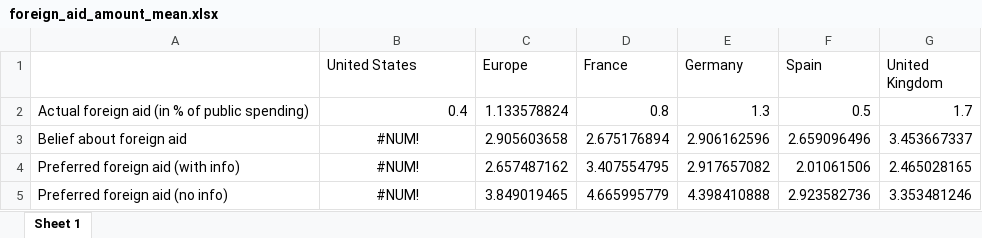
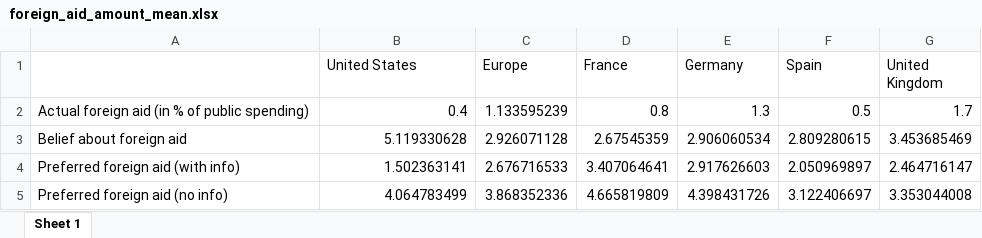
Before and after one commit to bixiou/global_tax_attitudes, an Excel workbook: xlsx/country_comparison/foreign_aid_amount_mean.xlsx, sheet Sheet 1, drawn as a sheet; values as stored, in another font and other column widths than the file's, no borders; the diff names each change by its address in the sheet, - before the commit and + after, or states it on an @@ line.

```diff
--- a/xlsx/country_comparison/foreign_aid_amount_mean.xlsx (sheet Sheet 1)
+++ b/xlsx/country_comparison/foreign_aid_amount_mean.xlsx (sheet Sheet 1)
-C2 (Europe): 1.133578824
+C2 (Europe): 1.133595239
-B3 (United States): #NUM!
+B3 (United States): 5.119330628
-B3:B5 alignment: center
+B3:B5 alignment: right
-C3 (Europe): 2.905603658
+C3 (Europe): 2.926071128
-D3 (France): 2.675176894
+D3 (France): 2.67545359
-E3 (Germany): 2.906162596
+E3 (Germany): 2.906060534
-F3 (Spain): 2.659096496
+F3 (Spain): 2.809280615
-G3 (United Kingdom): 3.453667337
+G3 (United Kingdom): 3.453685469
-B4 (United States): #NUM!
+B4 (United States): 1.502363141
-C4 (Europe): 2.657487162
+C4 (Europe): 2.676716533
-D4 (France): 3.407554795
+D4 (France): 3.407064641
-E4 (Germany): 2.917657082
+E4 (Germany): 2.917626603
-F4 (Spain): 2.01061506
+F4 (Spain): 2.050969897
-G4 (United Kingdom): 2.465028165
+G4 (United Kingdom): 2.464716147
-B5 (United States): #NUM!
+B5 (United States): 4.064783499
-C5 (Europe): 3.849019465
+C5 (Europe): 3.868352336
-D5 (France): 4.665995779
+D5 (France): 4.665819809
-E5 (Germany): 4.398410888
+E5 (Germany): 4.398431726
-F5 (Spain): 2.923582736
+F5 (Spain): 3.122406697
-G5 (United Kingdom): 3.353481246
+G5 (United Kingdom): 3.353044008
```
Also changed, not shown: xlsx/country_comparison/foreign_aid_amount_median.xlsx, xlsx/country_comparison/foreign_aid_more_all_positive.xlsx, 25 other files.
